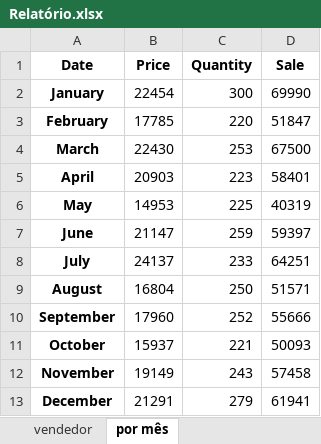
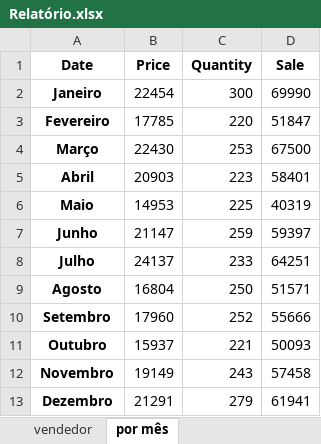
Before and after one commit to skylucacius/Tutoriais-Python, an Excel workbook: Rune/Relatório.xlsx, sheet por mês, drawn as a sheet; values as stored, in another font and other column widths than the file's, no borders; charts and pictures not drawn; the diff names each change by its address in the sheet, - before the commit and + after, or states it on an @@ line.

```diff
--- a/Rune/Relatório.xlsx (sheet por mês)
+++ b/Rune/Relatório.xlsx (sheet por mês)
-A2 (Date): January
+A2 (Date): Janeiro
-A3 (Date): February
+A3 (Date): Fevereiro
-A4 (Date): March
+A4 (Date): Março
-A5 (Date): April
+A5 (Date): Abril
-A6 (Date): May
+A6 (Date): Maio
-A7 (Date): June
+A7 (Date): Junho
-A8 (Date): July
+A8 (Date): Julho
-A9 (Date): August
+A9 (Date): Agosto
-A10 (Date): September
+A10 (Date): Setembro
-A11 (Date): October
+A11 (Date): Outubro
-A12 (Date): November
+A12 (Date): Novembro
-A13 (Date): December
+A13 (Date): Dezembro
```
Also changed, not shown: charts or pictures, 5 other files.
